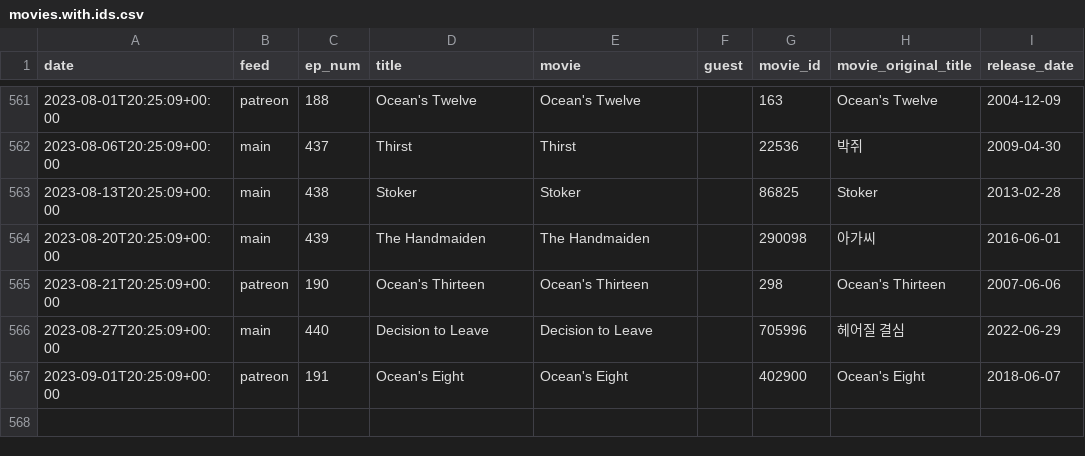
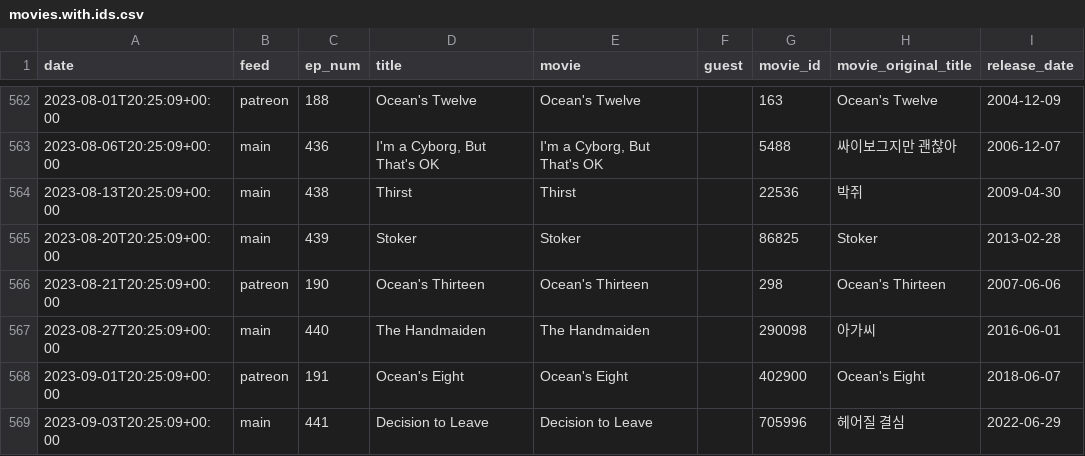
Before and after one commit to mark-jb/blankcheck, a CSV file: movies.with.ids.csv, drawn as a sheet; only a part is shown, gaps mark what is left out; the diff covers the shown part only.

```diff
--- a/movies.with.ids.csv
+++ b/movies.with.ids.csv
@@ -561,7 +562,8 @@ date,feed,ep_num,title,movie,guest,movie_id,movie_original_title,release_date
 2023-08-01T20:25:09+00:00,patreon,188,Ocean's Twelve,Ocean's Twelve,,163,Ocean's Twelve,2004-12-09
-2023-08-06T20:25:09+00:00,main,437,Thirst,Thirst,,22536,박쥐,2009-04-30
-2023-08-13T20:25:09+00:00,main,438,Stoker,Stoker,,86825,Stoker,2013-02-28
-2023-08-20T20:25:09+00:00,main,439,The Handmaiden,The Handmaiden,,290098,아가씨,2016-06-01
+2023-08-06T20:25:09+00:00,main,436,"I'm a Cyborg, But That's OK","I'm a Cyborg, But That's OK",,5488,싸이보그지만 괜찮아,2006-12-07
+2023-08-13T20:25:09+00:00,main,438,Thirst,Thirst,,22536,박쥐,2009-04-30
+2023-08-20T20:25:09+00:00,main,439,Stoker,Stoker,,86825,Stoker,2013-02-28
 2023-08-21T20:25:09+00:00,patreon,190,Ocean's Thirteen,Ocean's Thirteen,,298,Ocean's Thirteen,2007-06-06
-2023-08-27T20:25:09+00:00,main,440,Decision to Leave,Decision to Leave,,705996,헤어질 결심,2022-06-29
+2023-08-27T20:25:09+00:00,main,440,The Handmaiden,The Handmaiden,,290098,아가씨,2016-06-01
 2023-09-01T20:25:09+00:00,patreon,191,Ocean's Eight,Ocean's Eight,,402900,Ocean's Eight,2018-06-07
+2023-09-03T20:25:09+00:00,main,441,Decision to Leave,Decision to Leave,,705996,헤어질 결심,2022-06-29
```
Also changed, not shown: 3 added rows, 2 removed rows and 24 edited cells elsewhere in this file, movies.cleaned.csv, 19 other files.
